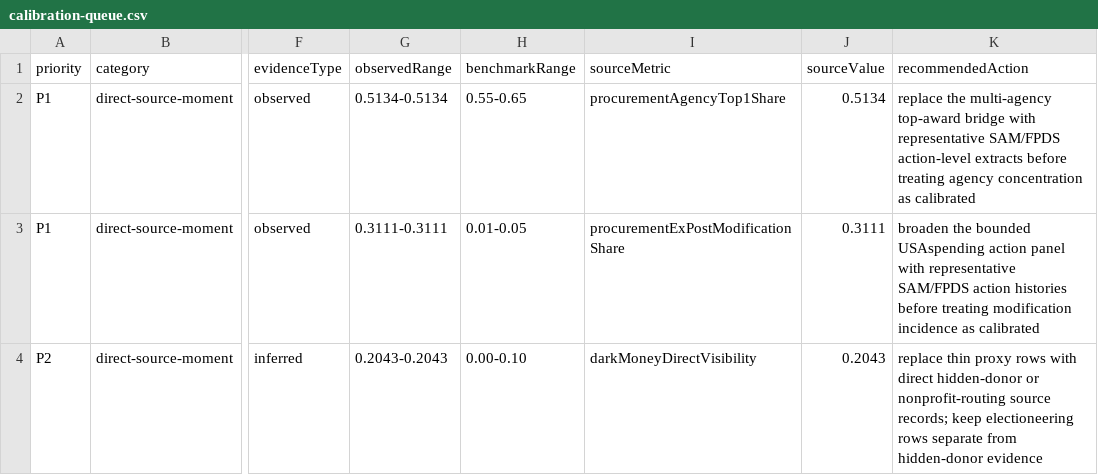
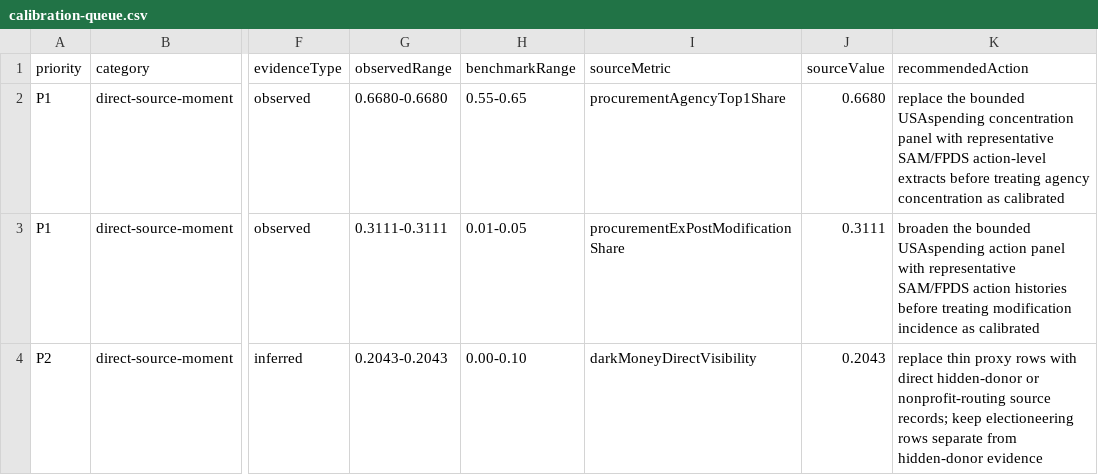
Before and after one commit to Jacoba1100254352/lobby-capture-simulator, a CSV file: reports/calibration-queue.csv, drawn as a sheet; only a part is shown, gaps mark what is left out; the diff names each change by its address in the sheet, - before the commit and + after, or states it on an @@ line.

```diff
--- a/reports/calibration-queue.csv
+++ b/reports/calibration-queue.csv
-G2 (observedRange): 0.5134-0.5134
+G2 (observedRange): 0.6680-0.6680
-J2 (sourceValue): 0.5134
+J2 (sourceValue): 0.6680
-K2 (recommendedAction): replace the multi-agency top-award bridge with representative…
+K2 (recommendedAction): replace the bounded USAspending concentration panel with representative…
```
Also changed, not shown: reports/claim-boundary-audit.csv, reports/claim-source-dependency.csv, 30 other files.
